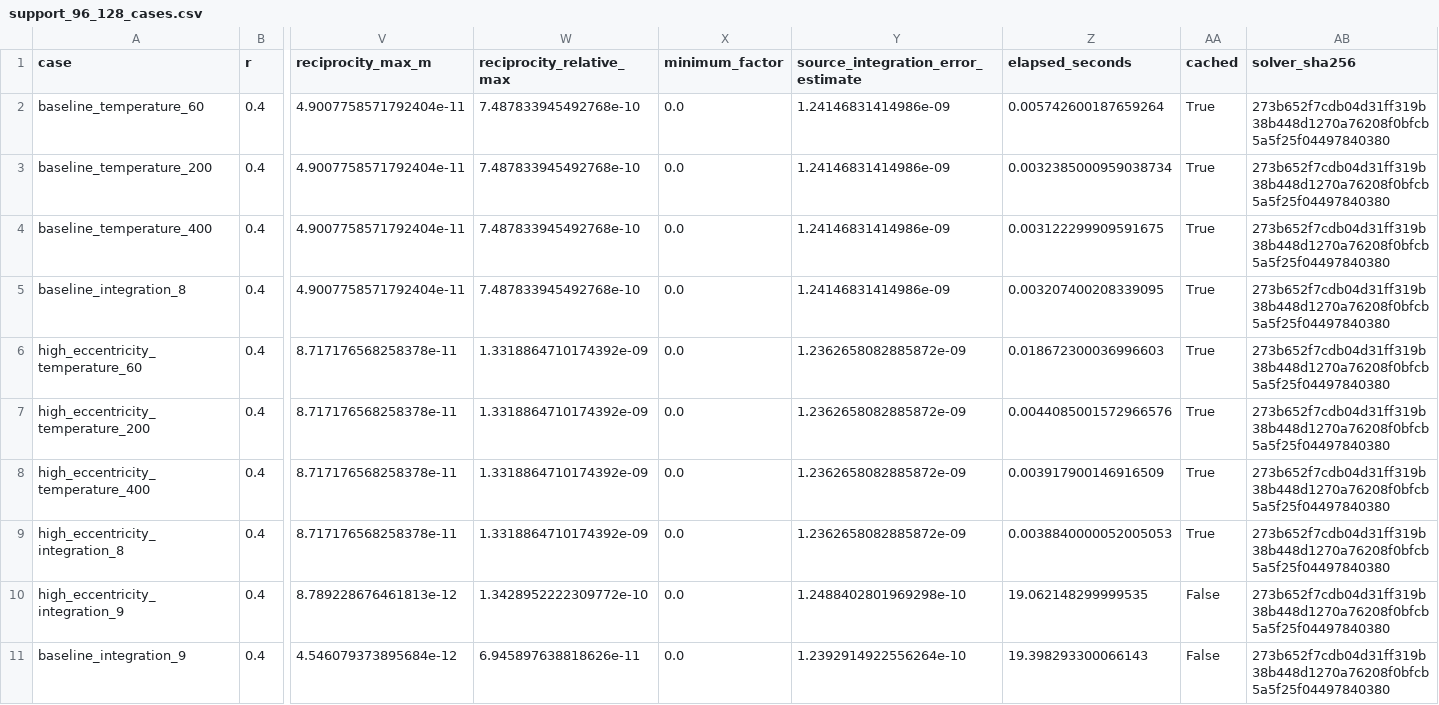
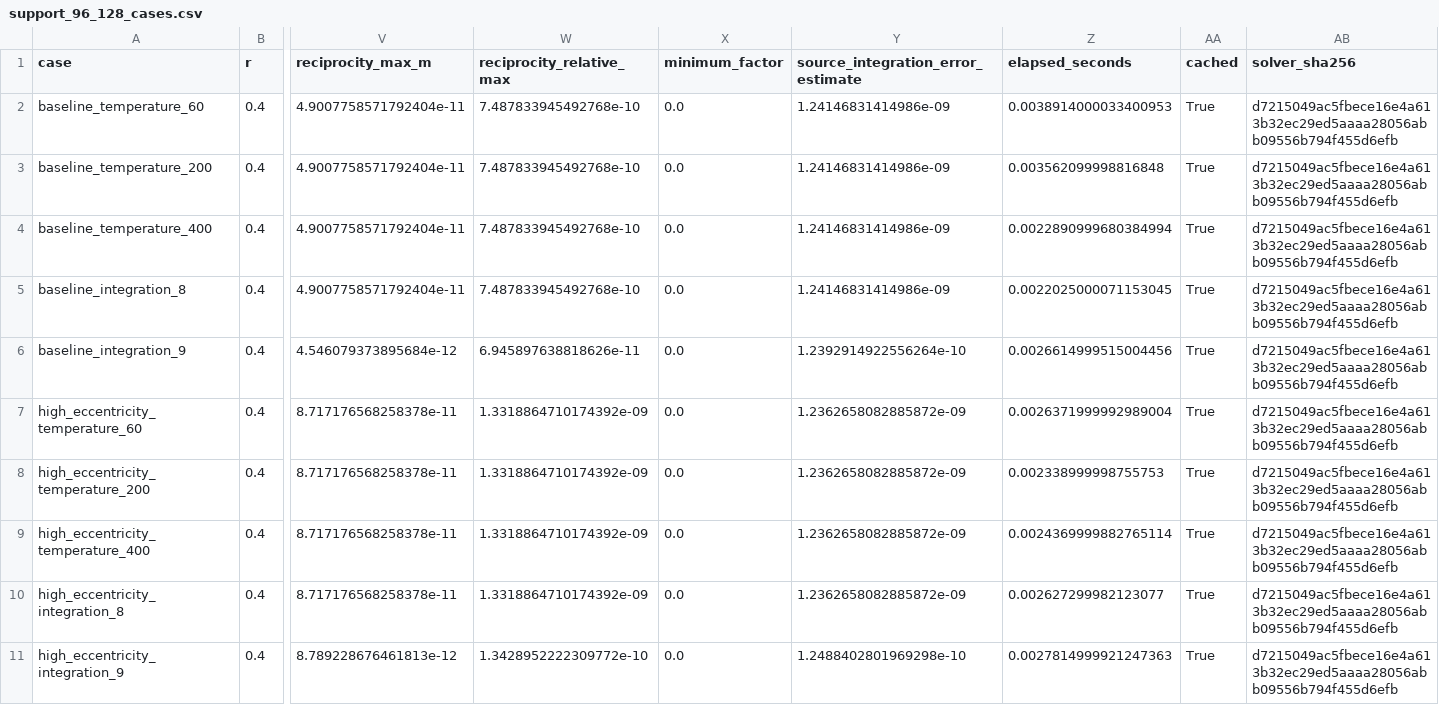
Before and after one commit to SebastianGajardo98/eccentric-cylinder-radiation, a CSV file: results/discretization/support_96_128_cases.csv, drawn as a sheet; only a part is shown, gaps mark what is left out; removed rows and columns are numbered as before the commit, all else as after; rows hold the shown columns only; the diff names each change by its address in the sheet, - before the commit and + after, or states it on an @@ line.

```diff
--- a/results/discretization/support_96_128_cases.csv
+++ b/results/discretization/support_96_128_cases.csv
-Z2 (elapsed_seconds): 0.005742600187659264
+Z2 (elapsed_seconds): 0.0038914000033400953
-AB2:AB5 (solver_sha256): 273b652f7cdb04d31ff319b38b448d1270a76208f0bfcb5a5f25f04497840380
+AB2:AB5 (solver_sha256): d7215049ac5fbece16e4a613b32ec29ed5aaaa28056abb09556b794f455d6efb
-Z3 (elapsed_seconds): 0.0032385000959038734
+Z3 (elapsed_seconds): 0.003562099998816848
-Z4 (elapsed_seconds): 0.003122299909591675
+Z4 (elapsed_seconds): 0.0022890999680384994
-Z5 (elapsed_seconds): 0.003207400208339095
+Z5 (elapsed_seconds): 0.0022025000071153045
+row 6: baseline_integration_9 | 0.4 | 4.546079373895684e-12 | 6.945897638818626e-11 | 0.0 | 1.2392914922556264e-10 | 0.0026614999515004456 | True | d7215049ac5fbece16e4a613b32ec29ed5aaaa28056abb09556b794f455d6efb
-Z7 (elapsed_seconds): 0.018672300036996603
+Z7 (elapsed_seconds): 0.0026371999992989004
-AB7:AB11 (solver_sha256): 273b652f7cdb04d31ff319b38b448d1270a76208f0bfcb5a5f25f04497840380
+AB7:AB11 (solver_sha256): d7215049ac5fbece16e4a613b32ec29ed5aaaa28056abb09556b794f455d6efb
-Z8 (elapsed_seconds): 0.0044085001572966576
+Z8 (elapsed_seconds): 0.002338999998755753
-Z9 (elapsed_seconds): 0.003917900146916509
+Z9 (elapsed_seconds): 0.0024369999882765114
-Z10 (elapsed_seconds): 0.0038840000052005053
+Z10 (elapsed_seconds): 0.002627299982123077
-Z11 (elapsed_seconds): 19.062148299999535
+Z11 (elapsed_seconds): 0.0027814999921247363
-AA11 (cached): False
+AA11 (cached): True
-row 11: baseline_integration_9 | 0.4 | 4.546079373895684e-12 | 6.945897638818626e-11 | 0.0 | 1.2392914922556264e-10 | 19.398293300066143 | False | 273b652f7cdb04d31ff319b38b448d1270a76208f0bfcb5a5f25f04497840380
```
Also changed, not shown: results/discretization/independent_cases.csv, results/discretization/qualification_96_128_cases.csv, 41 other files.
